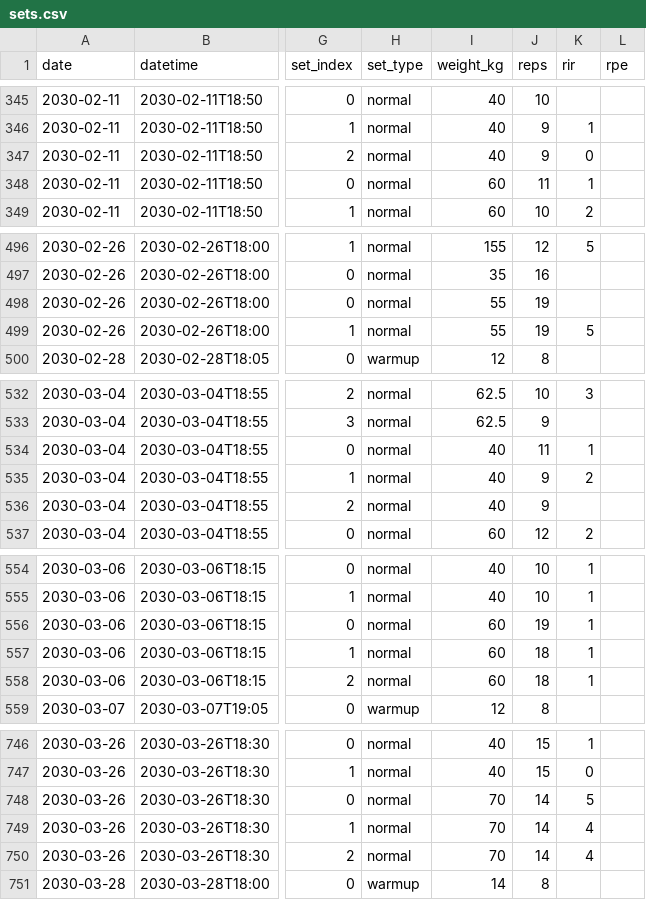
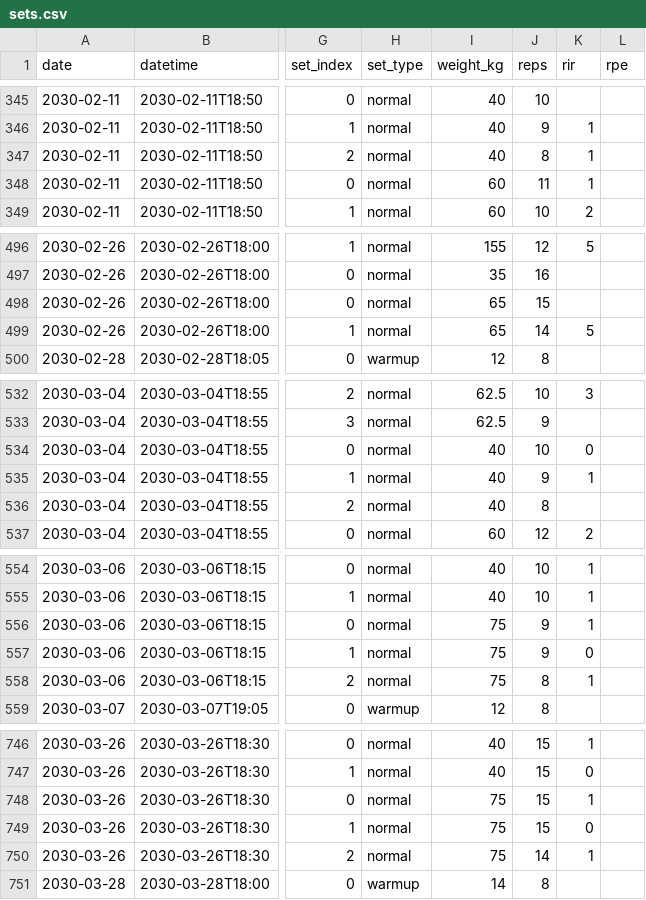
Before and after one commit to cubetes/coaich, a CSV file: examples/demo-athlete/data/sets.csv, drawn as a sheet; only a part is shown, gaps mark what is left out; the diff covers the shown part only; the diff names each change by its address in the sheet, - before the commit and + after, or states it on an @@ line.

```diff
--- a/examples/demo-athlete/data/sets.csv
+++ b/examples/demo-athlete/data/sets.csv
-J347 (reps): 9
+J347 (reps): 8
-K347 (rir): 0
+K347 (rir): 1
-I498:I499 (weight_kg): 55
+I498:I499 (weight_kg): 65
-J498 (reps): 19
+J498 (reps): 15
-J499 (reps): 19
+J499 (reps): 14
-J534 (reps): 11
+J534 (reps): 10
-K534 (rir): 1
+K534 (rir): 0
-K535 (rir): 2
+K535 (rir): 1
-J536 (reps): 9
+J536 (reps): 8
-I556:I558 (weight_kg): 60
+I556:I558 (weight_kg): 75
-J556 (reps): 19
+J556 (reps): 9
-J557 (reps): 18
+J557 (reps): 9
-K557 (rir): 1
+K557 (rir): 0
-J558 (reps): 18
+J558 (reps): 8
-I748:I750 (weight_kg): 70
+I748:I750 (weight_kg): 75
-J748:J749 (reps): 14
+J748:J749 (reps): 15
-K748 (rir): 5
+K748 (rir): 1
-K749 (rir): 4
+K749 (rir): 0
-K750 (rir): 4
+K750 (rir): 1
```
Also changed, not shown: 46 edited cells elsewhere in this file, examples/demo-athlete/data/sessions.csv, 21 other files.
